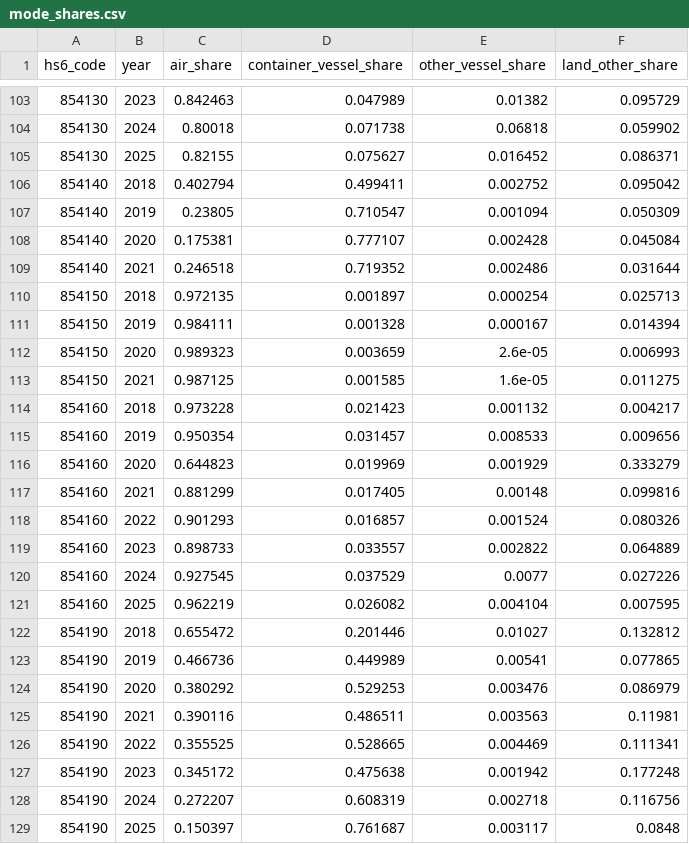
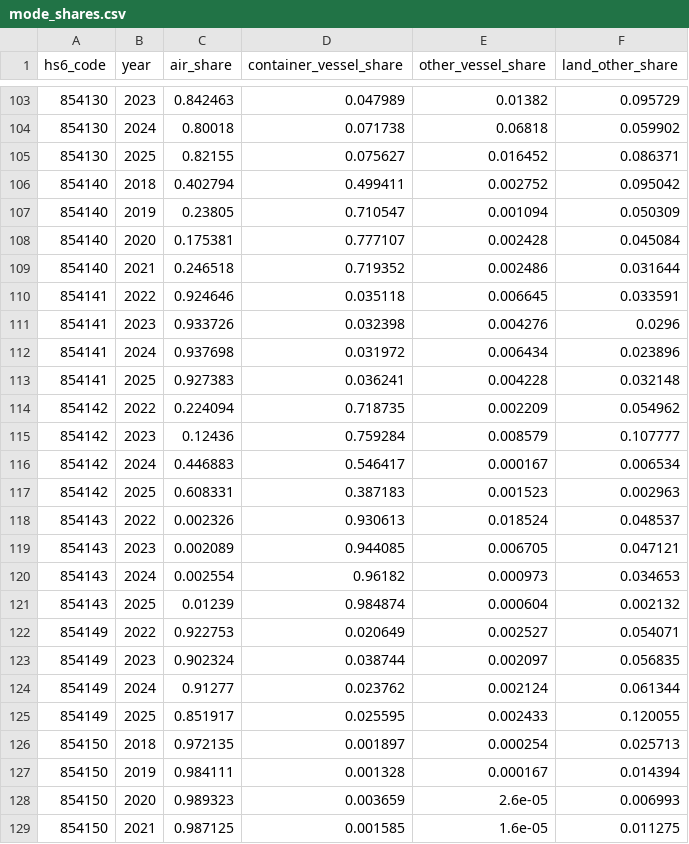
Before and after one commit to akashok1/semiconductor-rare-earth-supply-chain-risk, a CSV file: data/reference/mode_shares.csv, drawn as a sheet; only a part is shown, gaps mark what is left out; the shorter side is filled out with more unchanged rows; the diff covers the shown part only.

Commit message:
reference data: routing matrix, HS bridge, basket selection
Ports the searoute crossing computation from analysis spike into
ingest/reference.py and commits port_coordinates.csv,
chokepoint_coordinates.csv, routing_matrix.csv (840 rows, all 28
chokepoints including non-crossings).

Adds ingest/hs_bridge.py and hs_bridge.csv, 48 rows across H5 and H6
vintages with code_status distinguishing retired and introduced codes
from data gaps.

854150's HS2022 successors are not derivable from the UN Stats
correlation table, which names 851712 as sole predecessor of both
854151 and 854159 with no trade-value support. Resolved empirically by
Census value continuity across the 2021/2022 break, 0.7% gap. Full
derivation in docs/07_assumptions_limitations.md 6.1 and 6.2.

Regenerates mode_shares.csv and port_entry_shares.csv across all 28
bridge codes, 192 rows each. Adds basket_selection.csv scaffold and
openpyxl.

```diff
--- a/data/reference/mode_shares.csv
+++ b/data/reference/mode_shares.csv
@@ -109,2 +109,18 @@ hs6_code,year,air_share,container_vessel_share,other_vessel_share,land_other_sha
 854140,2021,0.246518,0.719352,0.002486,0.031644
+854141,2022,0.924646,0.035118,0.006645,0.033591
+854141,2023,0.933726,0.032398,0.004276,0.0296
+854141,2024,0.937698,0.031972,0.006434,0.023896
+854141,2025,0.927383,0.036241,0.004228,0.032148
+854142,2022,0.224094,0.718735,0.002209,0.054962
+854142,2023,0.12436,0.759284,0.008579,0.107777
+854142,2024,0.446883,0.546417,0.000167,0.006534
+854142,2025,0.608331,0.387183,0.001523,0.002963
+854143,2022,0.002326,0.930613,0.018524,0.048537
+854143,2023,0.002089,0.944085,0.006705,0.047121
+854143,2024,0.002554,0.96182,0.000973,0.034653
+854143,2025,0.01239,0.984874,0.000604,0.002132
+854149,2022,0.922753,0.020649,0.002527,0.054071
+854149,2023,0.902324,0.038744,0.002097,0.056835
+854149,2024,0.91277,0.023762,0.002124,0.061344
+854149,2025,0.851917,0.025595,0.002433,0.120055
 854150,2018,0.972135,0.001897,0.000254,0.025713
```
Also changed, not shown: 8 added rows elsewhere in this file, data/reference/port_entry_shares.csv, 10 other files.
